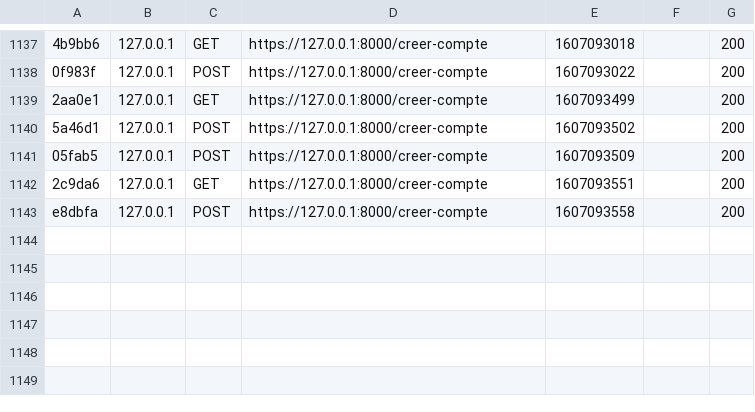
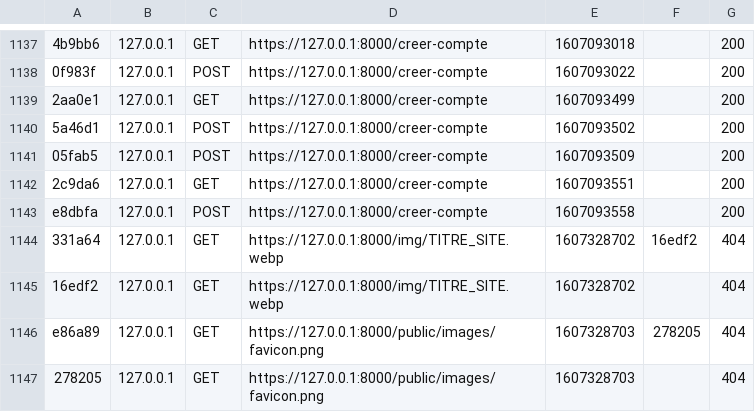
Before and after one commit to garotc/cosplaySymfony2, a CSV file: var/cache/dev/profiler/index.csv, drawn as a sheet; only a part is shown, gaps mark what is left out; the diff names each change by its address in the sheet, - before the commit and + after, or states it on an @@ line.

```diff
--- a/var/cache/dev/profiler/index.csv
+++ b/var/cache/dev/profiler/index.csv
+row 1144: 331a64 | 127.0.0.1 | GET | https://127.0.0.1:8000/img/TITRE_SITE.webp | 1607328702 | 16edf2 | 404
+row 1145: 16edf2 | 127.0.0.1 | GET | https://127.0.0.1:8000/img/TITRE_SITE.webp | 1607328702 |  | 404
+row 1146: e86a89 | 127.0.0.1 | GET | https://127.0.0.1:8000/public/images/favicon.png | 1607328703 | 278205 | 404
+row 1147: 278205 | 127.0.0.1 | GET | https://127.0.0.1:8000/public/images/favicon.png | 1607328703 |  | 404
```
Also changed, not shown: 2 other files.
